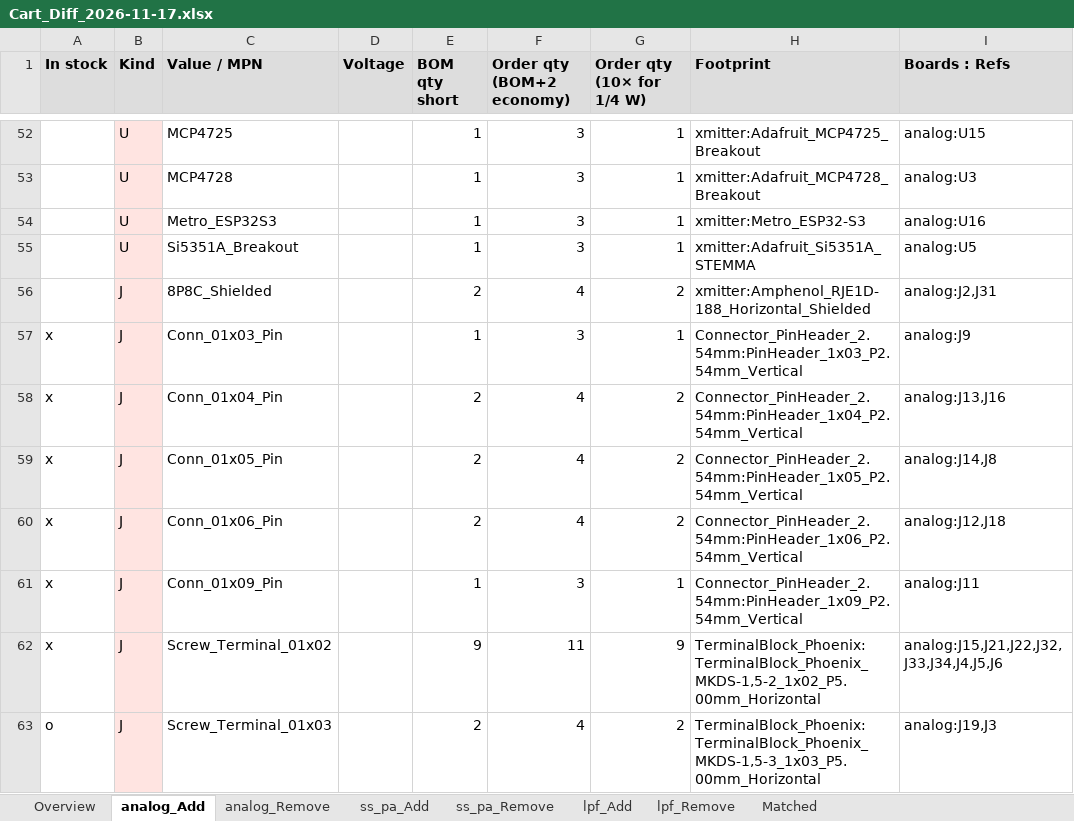
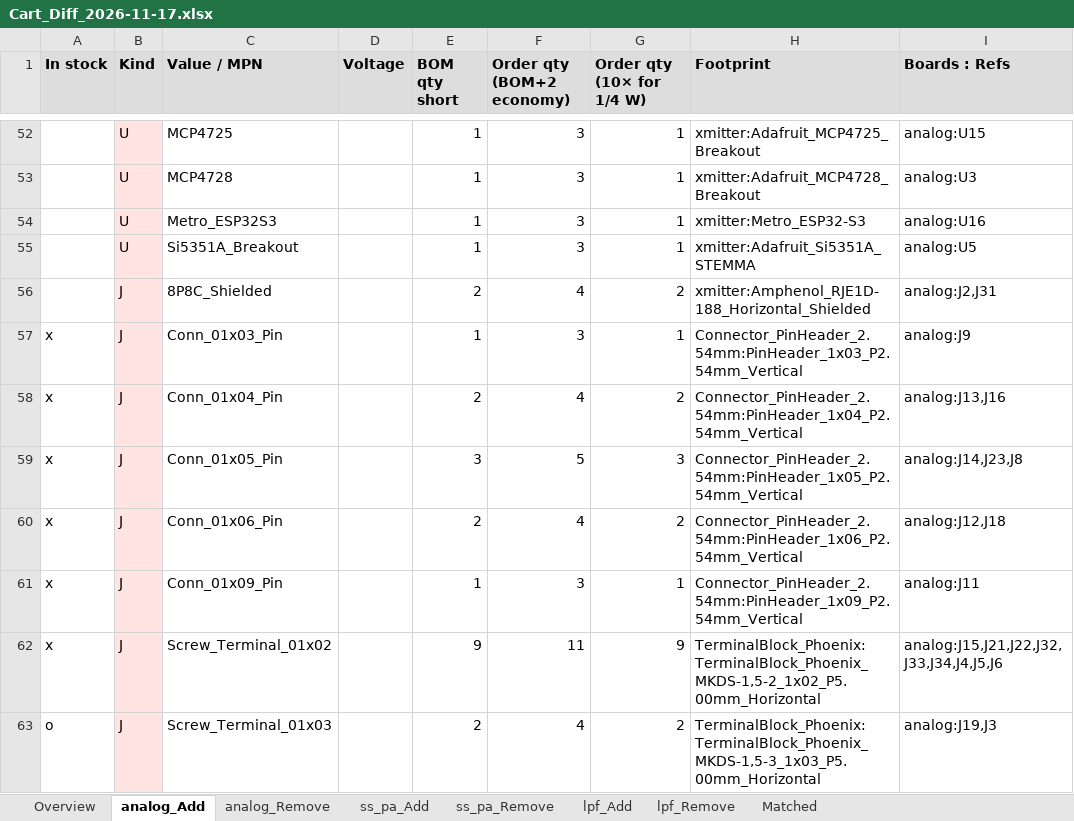
Before and after one commit to agelders2021/xmitter, an Excel workbook: Documentation/Cart_Diff_2026-11-17.xlsx, sheet analog_Add, drawn as a sheet; only a part is shown, gaps mark what is left out; values as stored, in another font and other column widths than the file's, no borders; the diff names each change by its address in the sheet, - before the commit and + after, or states it on an @@ line.

```diff
--- a/Documentation/Cart_Diff_2026-11-17.xlsx (sheet analog_Add)
+++ b/Documentation/Cart_Diff_2026-11-17.xlsx (sheet analog_Add)
-E59 (BOM qty short): 2
+E59 (BOM qty short): 3
-F59 (Order qty (BOM+2 economy)): 4
+F59 (Order qty (BOM+2 economy)): 5
-G59 (Order qty (10× for 1/4 W)): 2
+G59 (Order qty (10× for 1/4 W)): 3
-I59 (Boards : Refs): analog:J14,J8
+I59 (Boards : Refs): analog:J14,J23,J8
```
Also changed, not shown: Documentation/Parts_List_RevD.xlsx, 4 other files.
